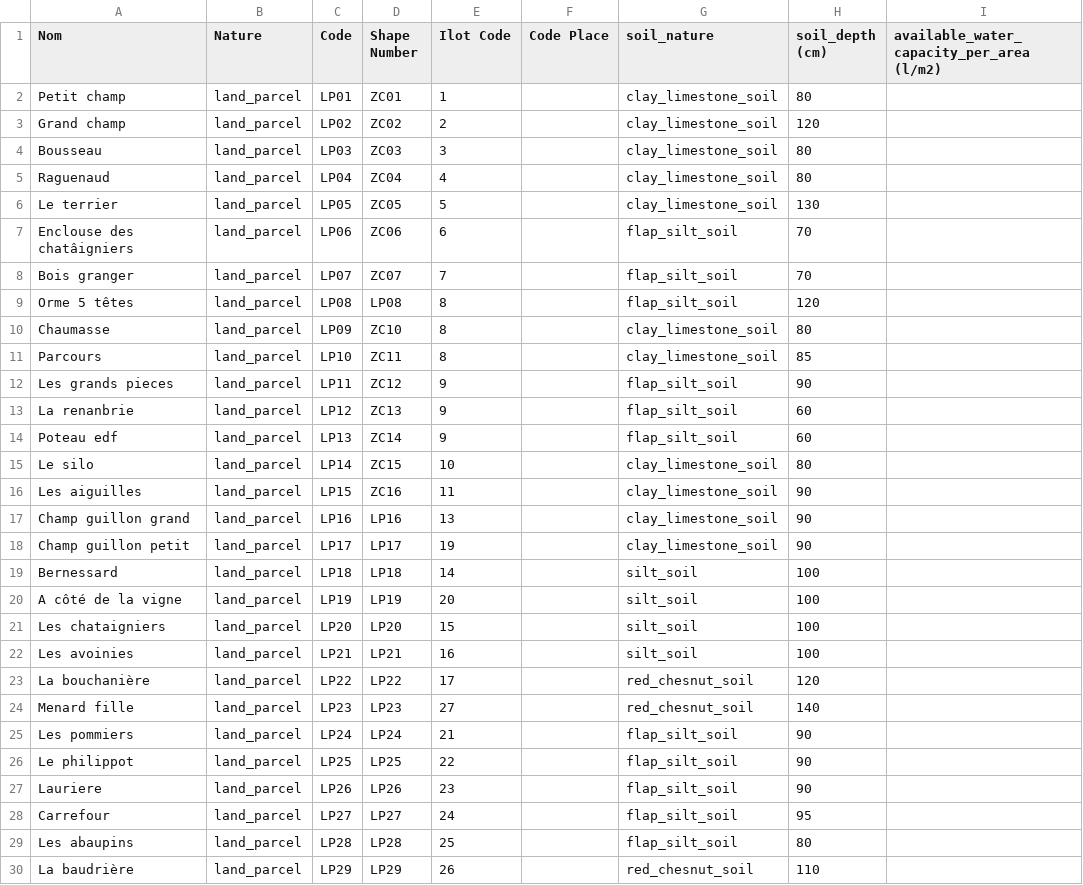
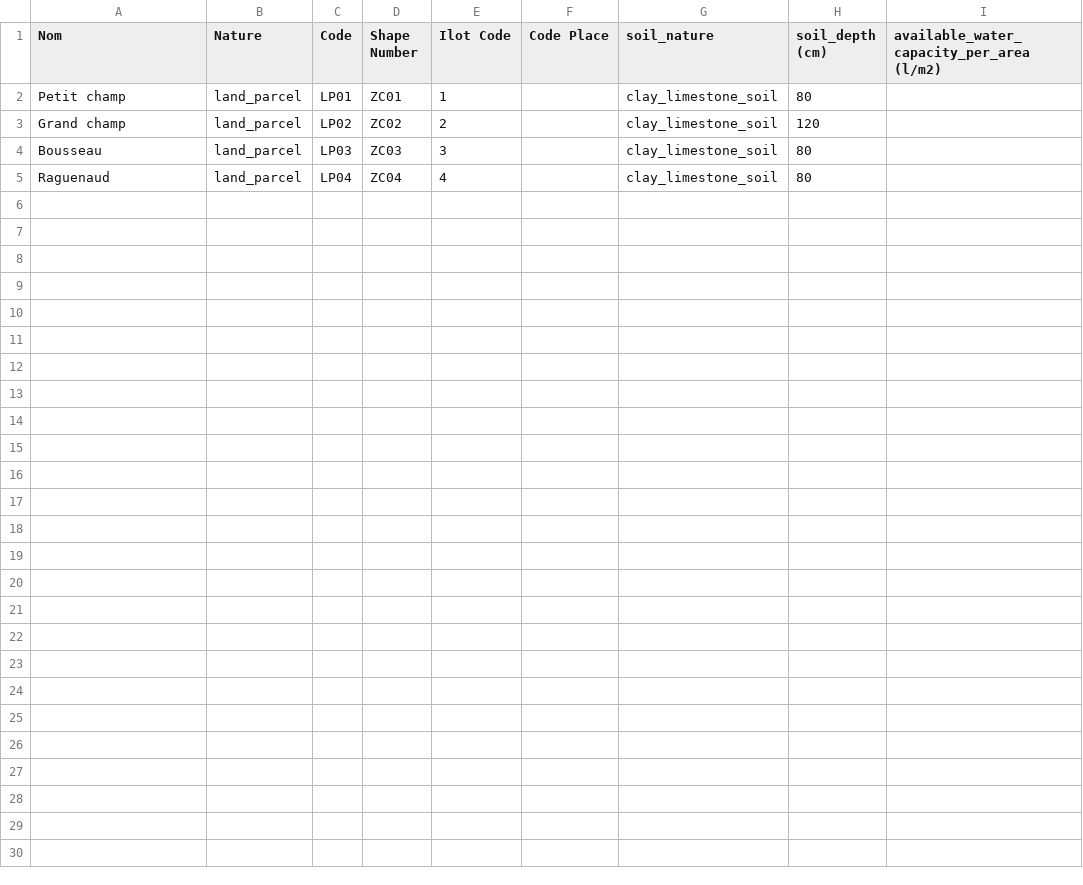
Before and after one commit to ergolis/first_run-tdj2014, a CSV file: alamano/land_parcels.csv, drawn as a sheet; the diff names each change by its address in the sheet, - before the commit and + after, or states it on an @@ line.

```diff
--- a/alamano/land_parcels.csv
+++ b/alamano/land_parcels.csv
-row 6: Le terrier | land_parcel | LP05 | ZC05 | 5 |  | clay_limestone_soil | 130
-row 7: Enclouse des chatâigniers | land_parcel | LP06 | ZC06 | 6 |  | flap_silt_soil | 70
-row 8: Bois granger | land_parcel | LP07 | ZC07 | 7 |  | flap_silt_soil | 70
-row 9: Orme 5 têtes | land_parcel | LP08 | LP08 | 8 |  | flap_silt_soil | 120
-row 10: Chaumasse | land_parcel | LP09 | ZC10 | 8 |  | clay_limestone_soil | 80
-row 11: Parcours | land_parcel | LP10 | ZC11 | 8 |  | clay_limestone_soil | 85
-row 12: Les grands pieces | land_parcel | LP11 | ZC12 | 9 |  | flap_silt_soil | 90
-row 13: La renanbrie | land_parcel | LP12 | ZC13 | 9 |  | flap_silt_soil | 60
-row 14: Poteau edf | land_parcel | LP13 | ZC14 | 9 |  | flap_silt_soil | 60
-row 15: Le silo | land_parcel | LP14 | ZC15 | 10 |  | clay_limestone_soil | 80
-row 16: Les aiguilles | land_parcel | LP15 | ZC16 | 11 |  | clay_limestone_soil | 90
-row 17: Champ guillon grand | land_parcel | LP16 | LP16 | 13 |  | clay_limestone_soil | 90
-row 18: Champ guillon petit | land_parcel | LP17 | LP17 | 19 |  | clay_limestone_soil | 90
-row 19: Bernessard | land_parcel | LP18 | LP18 | 14 |  | silt_soil | 100
-row 20: A côté de la vigne | land_parcel | LP19 | LP19 | 20 |  | silt_soil | 100
-row 21: Les chataigniers | land_parcel | LP20 | LP20 | 15 |  | silt_soil | 100
-row 22: Les avoinies | land_parcel | LP21 | LP21 | 16 |  | silt_soil | 100
-row 23: La bouchanière | land_parcel | LP22 | LP22 | 17 |  | red_chesnut_soil | 120
-row 24: Menard fille | land_parcel | LP23 | LP23 | 27 |  | red_chesnut_soil | 140
-row 25: Les pommiers | land_parcel | LP24 | LP24 | 21 |  | flap_silt_soil | 90
-row 26: Le philippot | land_parcel | LP25 | LP25 | 22 |  | flap_silt_soil | 90
-row 27: Lauriere | land_parcel | LP26 | LP26 | 23 |  | flap_silt_soil | 90
-row 28: Carrefour | land_parcel | LP27 | LP27 | 24 |  | flap_silt_soil | 95
-row 29: Les abaupins | land_parcel | LP28 | LP28 | 25 |  | flap_silt_soil | 80
-row 30: La baudrière | land_parcel | LP29 | LP29 | 26 |  | red_chesnut_soil | 110
```
Also changed, not shown: alamano/activities.csv, alamano/cultivable_zones.csv, 28 other files.
